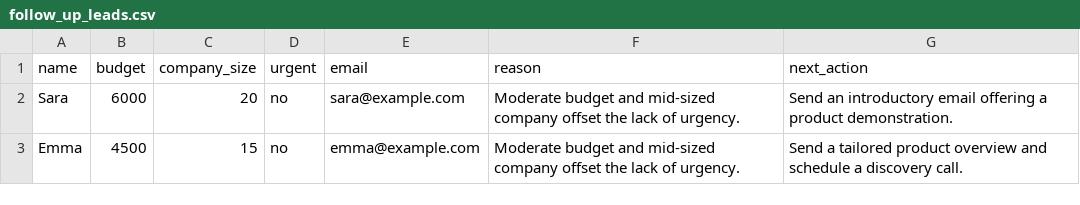
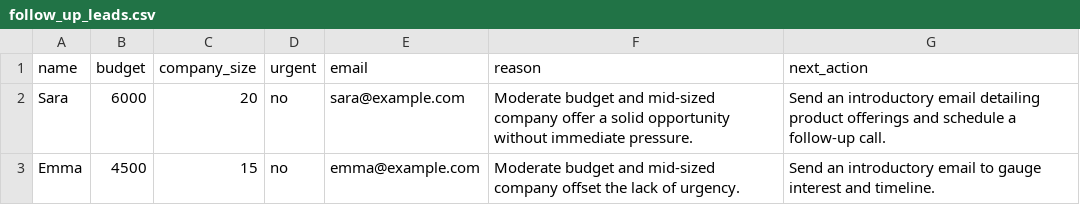
Before and after one commit to miladnaeimi-arch/ai-money-journey, a CSV file: follow_up_leads.csv, drawn as a sheet.

```diff
--- a/follow_up_leads.csv
+++ b/follow_up_leads.csv
@@ -1,3 +1,3 @@
 name,budget,company_size,urgent,email,reason,next_action
-Sara,6000,20,no,sara@example.com,Moderate budget and mid-sized company offset the lack of urgency.,Send an introductory email offering a product demonstration.
-Emma,4500,15,no,emma@example.com,Moderate budget and mid-sized company offset the lack of urgency.,Send a tailored product overview and schedule a discovery call.
+Sara,6000,20,no,sara@example.com,Moderate budget and mid-sized company offer a solid opportunity without immediate pressure.,Send an introductory email detailing product offerings and schedule a follow-up call.
+Emma,4500,15,no,emma@example.com,Moderate budget and mid-sized company offset the lack of urgency.,Send an introductory email to gauge interest and timeline.
```
Also changed, not shown: ai_analyzed_leads.csv, email_drafts.csv, 3 other files.
